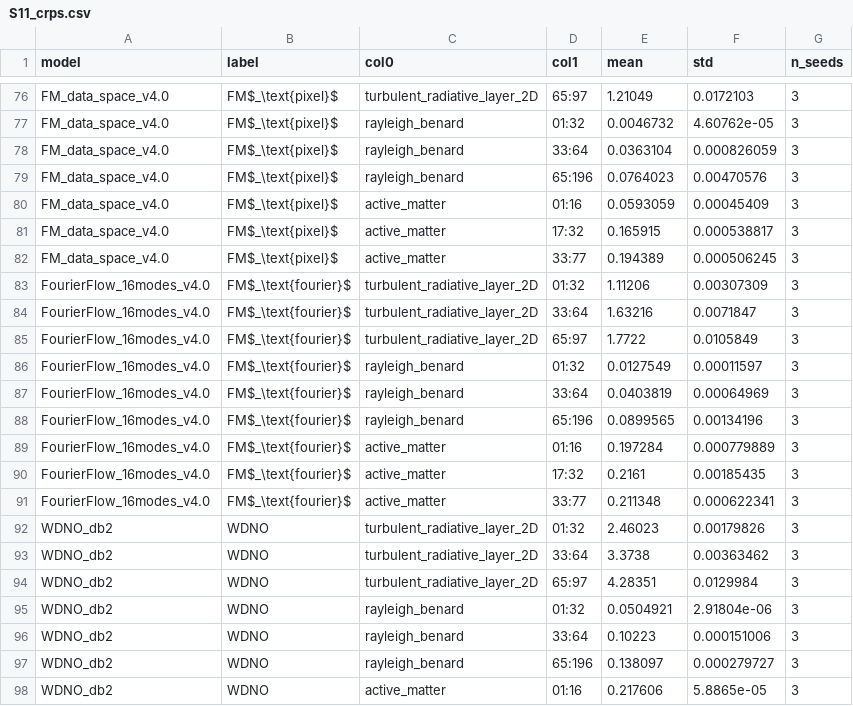
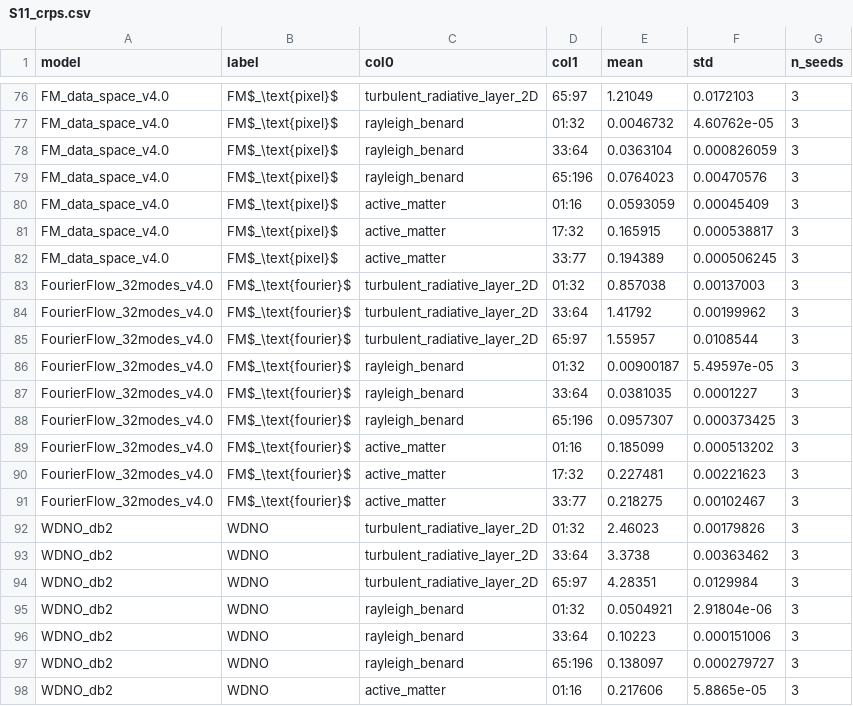
Before and after one commit to gabrieleaccarino/wavelet_flow_matching, a CSV file: artifacts/tables/csv/S11_crps.csv, drawn as a sheet; only a part is shown, gaps mark what is left out.

```diff
--- a/artifacts/tables/csv/S11_crps.csv
+++ b/artifacts/tables/csv/S11_crps.csv
@@ -82,11 +82,11 @@ FM_data_space_v4.0,FM$_\text{pixel}$,active_matter,17:32,0.165915,0.000538817,3
 FM_data_space_v4.0,FM$_\text{pixel}$,active_matter,33:77,0.194389,0.000506245,3
-FourierFlow_16modes_v4.0,FM$_\text{fourier}$,turbulent_radiative_layer_2D,01:32,1.11206,0.00307309,3
-FourierFlow_16modes_v4.0,FM$_\text{fourier}$,turbulent_radiative_layer_2D,33:64,1.63216,0.0071847,3
-FourierFlow_16modes_v4.0,FM$_\text{fourier}$,turbulent_radiative_layer_2D,65:97,1.7722,0.0105849,3
-FourierFlow_16modes_v4.0,FM$_\text{fourier}$,rayleigh_benard,01:32,0.0127549,0.00011597,3
-FourierFlow_16modes_v4.0,FM$_\text{fourier}$,rayleigh_benard,33:64,0.0403819,0.00064969,3
-FourierFlow_16modes_v4.0,FM$_\text{fourier}$,rayleigh_benard,65:196,0.0899565,0.00134196,3
-FourierFlow_16modes_v4.0,FM$_\text{fourier}$,active_matter,01:16,0.197284,0.000779889,3
-FourierFlow_16modes_v4.0,FM$_\text{fourier}$,active_matter,17:32,0.2161,0.00185435,3
-FourierFlow_16modes_v4.0,FM$_\text{fourier}$,active_matter,33:77,0.211348,0.000622341,3
+FourierFlow_32modes_v4.0,FM$_\text{fourier}$,turbulent_radiative_layer_2D,01:32,0.857038,0.00137003,3
+FourierFlow_32modes_v4.0,FM$_\text{fourier}$,turbulent_radiative_layer_2D,33:64,1.41792,0.00199962,3
+FourierFlow_32modes_v4.0,FM$_\text{fourier}$,turbulent_radiative_layer_2D,65:97,1.55957,0.0108544,3
+FourierFlow_32modes_v4.0,FM$_\text{fourier}$,rayleigh_benard,01:32,0.00900187,5.49597e-05,3
+FourierFlow_32modes_v4.0,FM$_\text{fourier}$,rayleigh_benard,33:64,0.0381035,0.0001227,3
+FourierFlow_32modes_v4.0,FM$_\text{fourier}$,rayleigh_benard,65:196,0.0957307,0.000373425,3
+FourierFlow_32modes_v4.0,FM$_\text{fourier}$,active_matter,01:16,0.185099,0.000513202,3
+FourierFlow_32modes_v4.0,FM$_\text{fourier}$,active_matter,17:32,0.227481,0.00221623,3
+FourierFlow_32modes_v4.0,FM$_\text{fourier}$,active_matter,33:77,0.218275,0.00102467,3
 WDNO_db2,WDNO,turbulent_radiative_layer_2D,01:32,2.46023,0.00179826,3
```
Also changed, not shown: artifacts/tables/csv/R1_rb_latentfm.csv, artifacts/tables/csv/S12_spectral_bands.csv, 31 other files.
